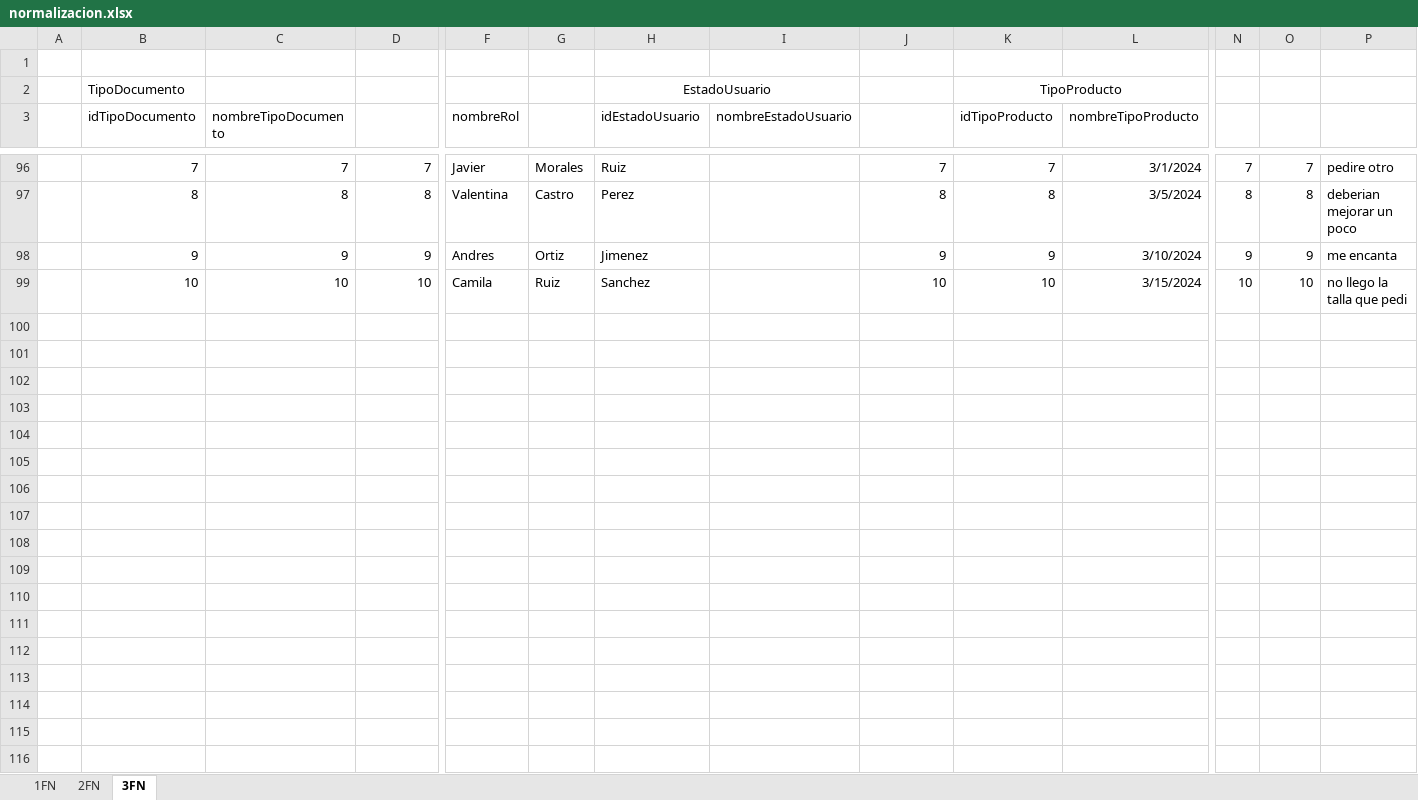
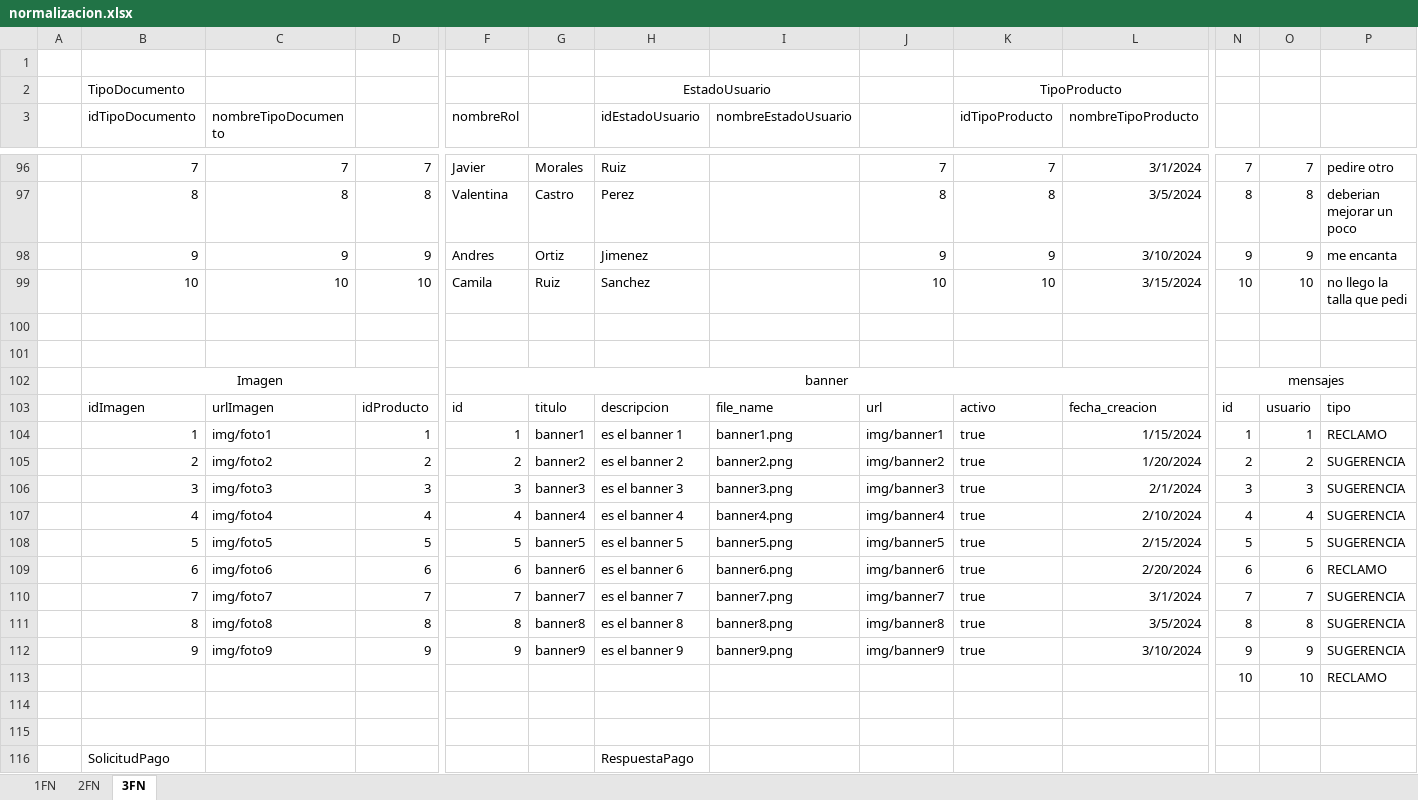
Before and after one commit to Katherin-22/zefiro, an Excel workbook: 01_proyecto/trim3/02_normalizacion/normalizacion.xlsx, sheet 3FN, drawn as a sheet; only a part is shown, gaps mark what is left out; values as stored, in another font and other column widths than the file's, no borders; rows hold the shown columns only; the diff covers the shown part only; the diff names each change by its address in the sheet, - before the commit and + after, or states it on an @@ line.

```diff
--- a/01_proyecto/trim3/02_normalizacion/normalizacion.xlsx (sheet 3FN)
+++ b/01_proyecto/trim3/02_normalizacion/normalizacion.xlsx (sheet 3FN)
+row 100: (empty)
+row 101: (empty)
+row 102:  | Imagen |  |  | banner |  |  |  |  |  |  | mensajes
+row 103:  | idImagen | urlImagen | idProducto | id | titulo | descripcion | file_name | url | activo | fecha_creacion | id | usuario | tipo
+row 104:  | 1 | img/foto1 | 1 | 1 | banner1 | es el banner 1 | banner1.png | img/banner1 | true | 1/15/2024 | 1 | 1 | RECLAMO
+row 105:  | 2 | img/foto2 | 2 | 2 | banner2 | es el banner 2 | banner2.png | img/banner2 | true | 1/20/2024 | 2 | 2 | SUGERENCIA
+row 106:  | 3 | img/foto3 | 3 | 3 | banner3 | es el banner 3 | banner3.png | img/banner3 | true | 2/1/2024 | 3 | 3 | SUGERENCIA
+row 107:  | 4 | img/foto4 | 4 | 4 | banner4 | es el banner 4 | banner4.png | img/banner4 | true | 2/10/2024 | 4 | 4 | SUGERENCIA
+row 108:  | 5 | img/foto5 | 5 | 5 | banner5 | es el banner 5 | banner5.png | img/banner5 | true | 2/15/2024 | 5 | 5 | SUGERENCIA
+row 109:  | 6 | img/foto6 | 6 | 6 | banner6 | es el banner 6 | banner6.png | img/banner6 | true | 2/20/2024 | 6 | 6 | RECLAMO
+row 110:  | 7 | img/foto7 | 7 | 7 | banner7 | es el banner 7 | banner7.png | img/banner7 | true | 3/1/2024 | 7 | 7 | SUGERENCIA
+row 111:  | 8 | img/foto8 | 8 | 8 | banner8 | es el banner 8 | banner8.png | img/banner8 | true | 3/5/2024 | 8 | 8 | SUGERENCIA
+row 112:  | 9 | img/foto9 | 9 | 9 | banner9 | es el banner 9 | banner9.png | img/banner9 | true | 3/10/2024 | 9 | 9 | SUGERENCIA
+row 113:  |  |  |  |  |  |  |  |  |  |  | 10 | 10 | RECLAMO
+row 114: (empty)
+row 115: (empty)
+row 116:  | SolicitudPago |  |  |  |  | RespuestaPago
```
Also changed, not shown: 24 added rows elsewhere in this sheet, sheet 2FN, 2 other files.
